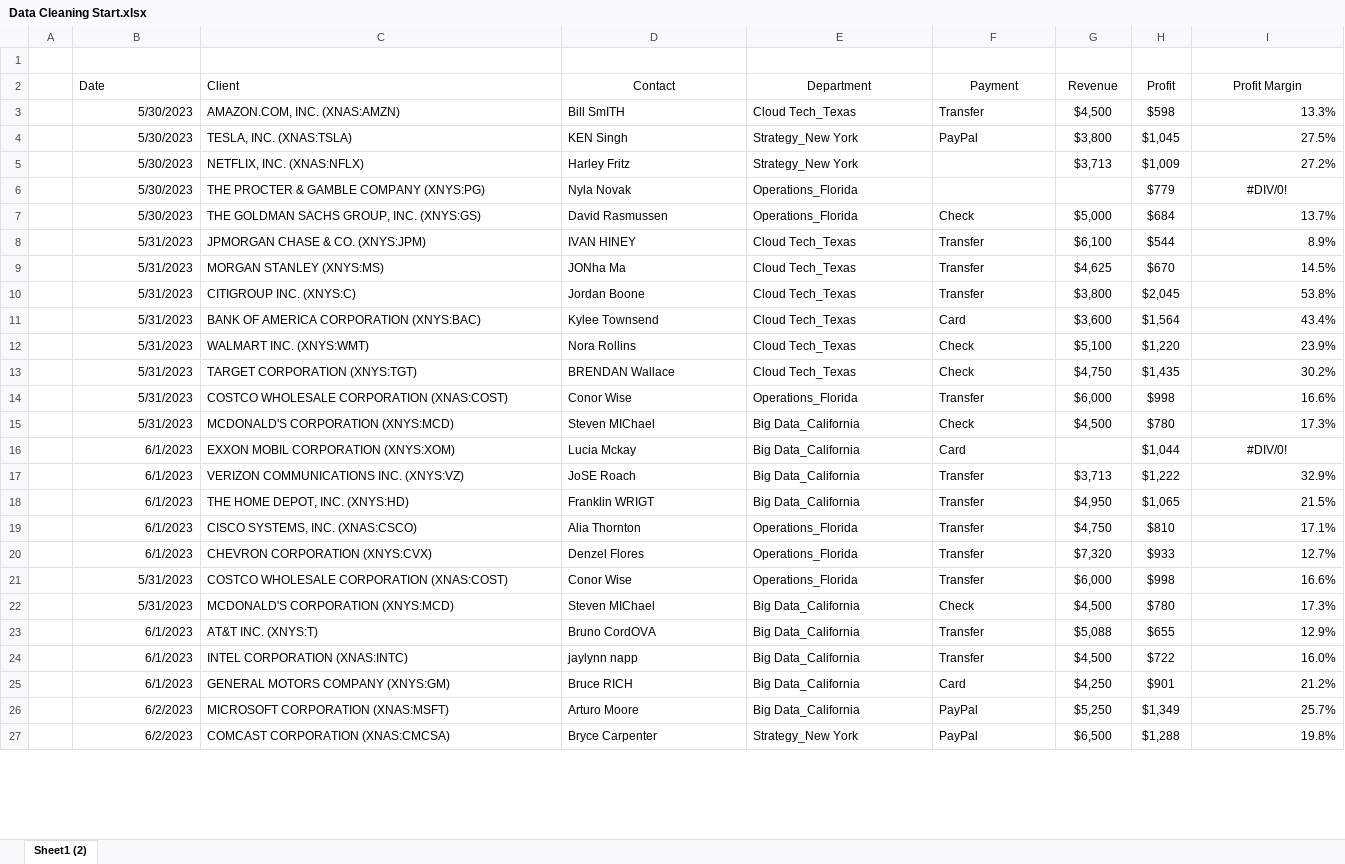
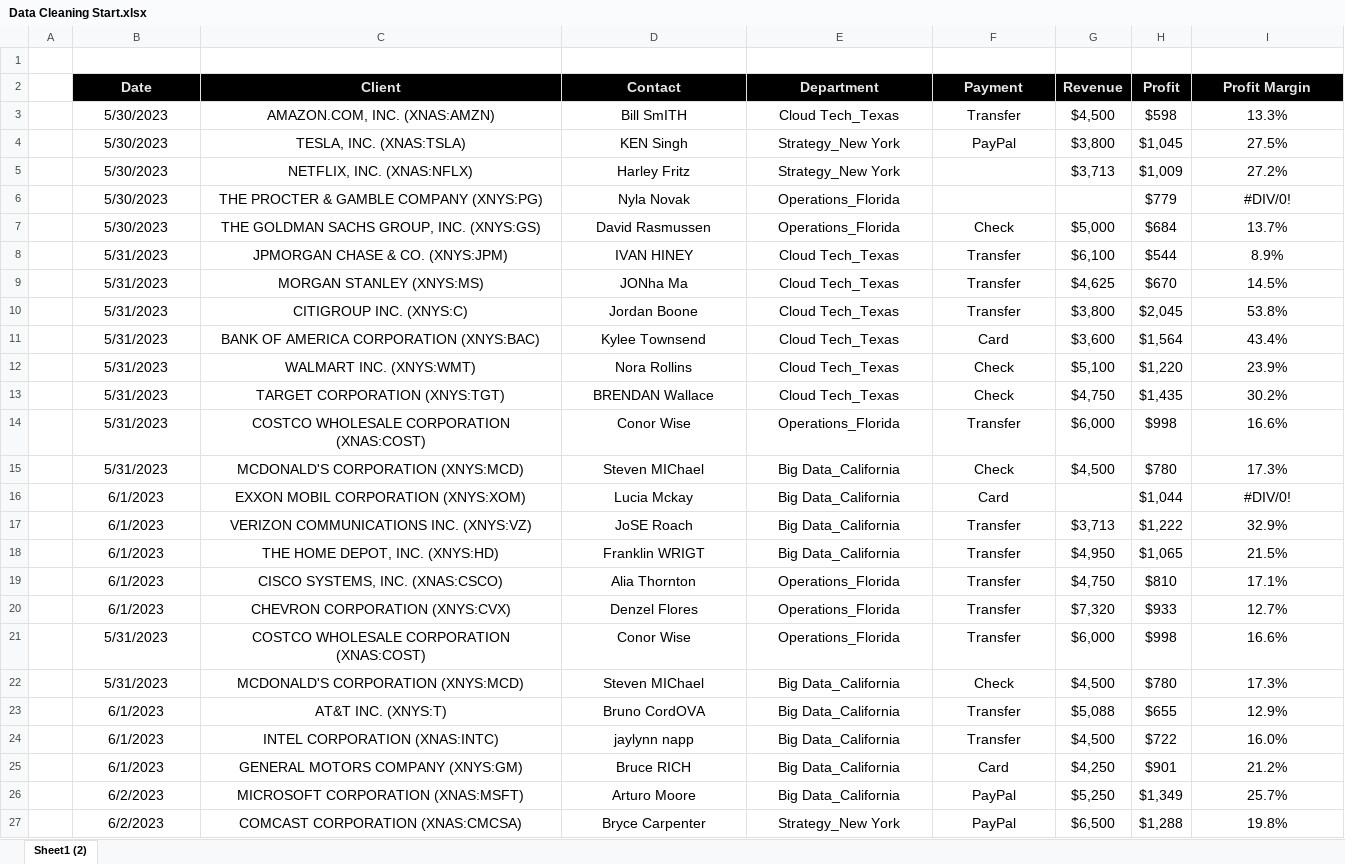
Before and after one commit to dhrubobd/data-analytics-practice, an Excel workbook: Day 4/Data Cleaning Start.xlsx, sheet Sheet1 (2), drawn as a sheet; only a part is shown; values as stored, in another font and other column widths than the file's, no borders; the diff covers the shown part only; the diff names each change by its address in the sheet, - before the commit and + after, or states it on an @@ line.

Commit message:
Formatted Row Height, Column Height, Title Bar as a Data Table

```diff
--- a/Day 4/Data Cleaning Start.xlsx (sheet Sheet1 (2))
+++ b/Day 4/Data Cleaning Start.xlsx (sheet Sheet1 (2))
@@ B2:I4 text size: larger @@
-B2:C2 alignment: left
+B2:C2 alignment: center
@@ B2:I2 fill: none → #000000, bold: off → on, text colour: black → #E7E6E6 @@
-B3:B27 alignment: right
+B3:B27 alignment: center
-C3:F4 alignment: left
+C3:F4 alignment: center
-I3:I5 alignment: right
+I3:I5 alignment: center
@@ B5:E6 text size: larger @@
-C5:E6 alignment: left
+C5:E6 alignment: center
@@ G5:I5 text size: larger @@
@@ H6:I6 text size: larger @@
@@ B7:I15 text size: larger @@
-C7:F27 alignment: left
+C7:F27 alignment: center
-I7:I15 alignment: right
+I7:I15 alignment: center
@@ B16:F16 text size: larger @@
@@ H16:I16 text size: larger @@
@@ B17:I27 text size: larger @@
-I17:I27 alignment: right
+I17:I27 alignment: center
```
Also changed, not shown: cell formats elsewhere in this sheet.
